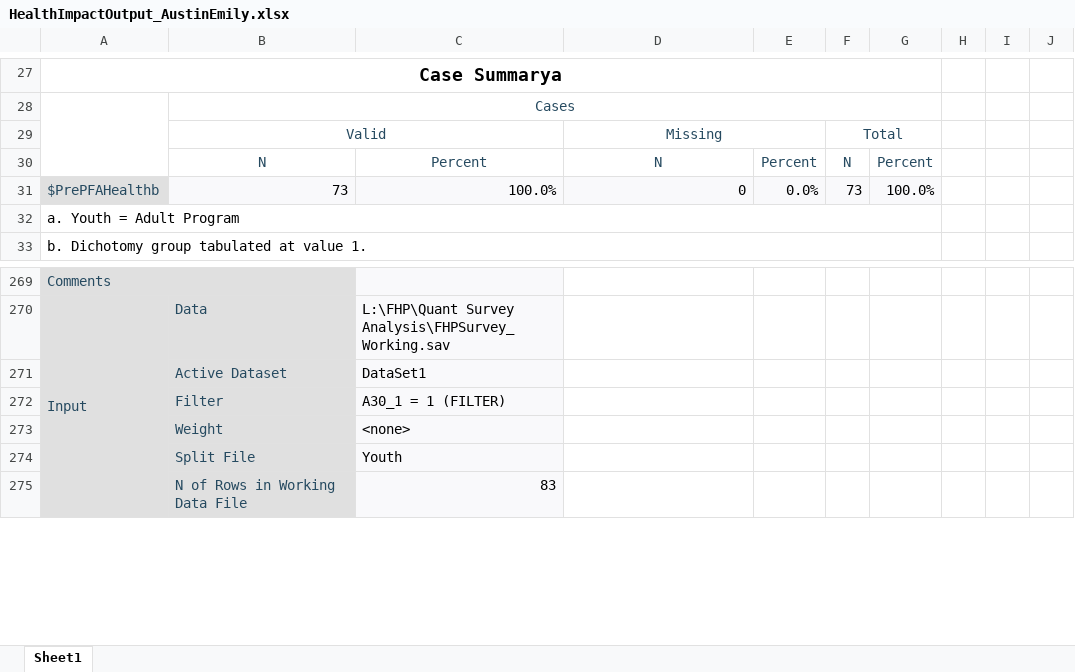
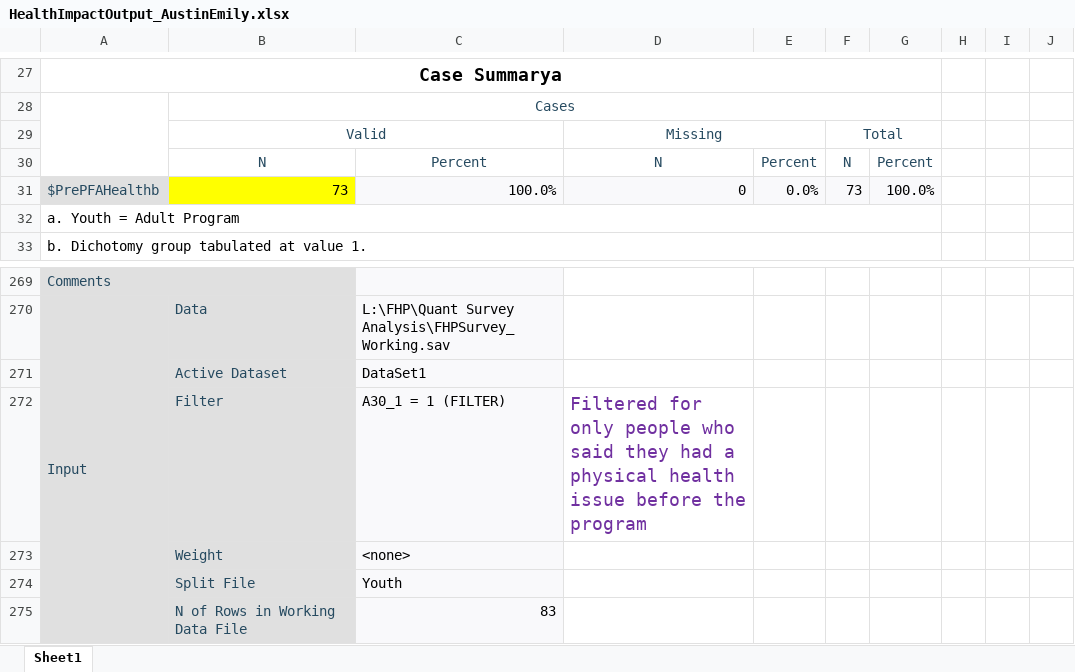
Before and after one commit to Amandanoelward/GitHubFHP_Repository, an Excel workbook: HealthImpactOutput_AustinEmily.xlsx, sheet Sheet1, drawn as a sheet; only a part is shown, gaps mark what is left out; values as stored, in another font and other column widths than the file's, no borders; the diff covers the shown part only; the diff names each change by its address in the sheet, - before the commit and + after, or states it on an @@ line.

```diff
--- a/HealthImpactOutput_AustinEmily.xlsx (sheet Sheet1)
+++ b/HealthImpactOutput_AustinEmily.xlsx (sheet Sheet1)
-B31 fill: #F9F9FB
+B31 fill: #FFFF00
-D272: (empty)
+D272: Filtered for only people who said they had a physical health issue before the program
```
Also changed, not shown: 9 edited cells, cell formats and merged cells elsewhere in this sheet, HealthOverview.xlsx, 1 other file.
